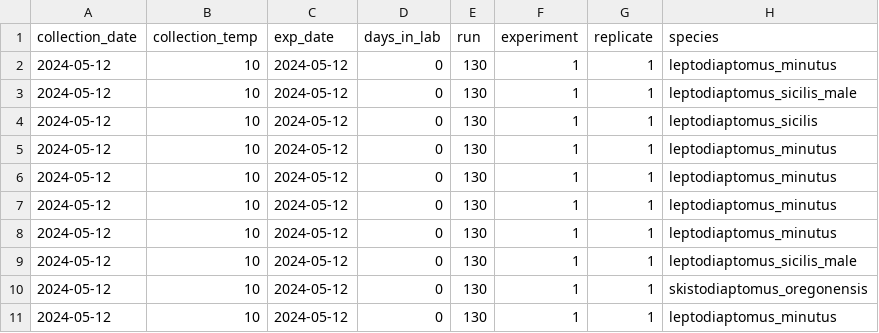
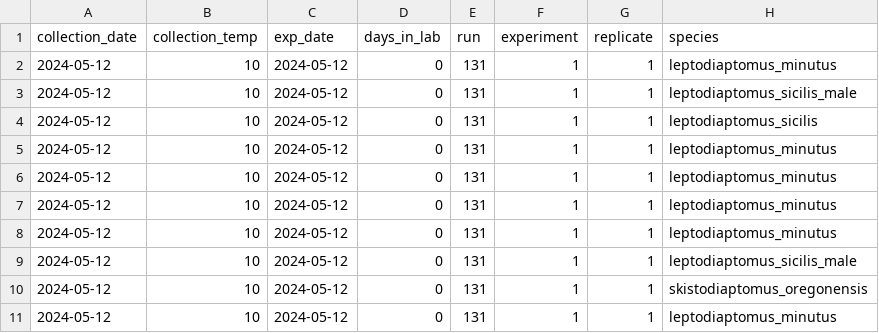
Before and after one commit to ZoopEcoEvo/champlain_seasonality, a CSV file: Output/Data/2024_05_12_1_ctmax.csv, drawn as a sheet; only a part is shown; the diff names each change by its address in the sheet, - before the commit and + after, or states it on an @@ line.

```diff
--- a/Output/Data/2024_05_12_1_ctmax.csv
+++ b/Output/Data/2024_05_12_1_ctmax.csv
-E2:E11 (run): 130
+E2:E11 (run): 131
```
Also changed, not shown: Output/Data/2024_05_13_1_ctmax.csv, Output/Data/2024_05_16_1_ctmax.csv, 45 other files.
